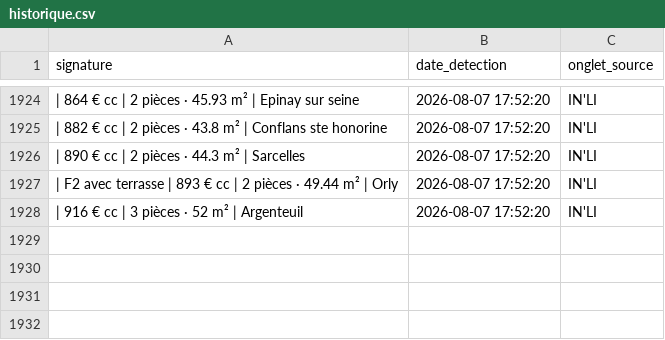
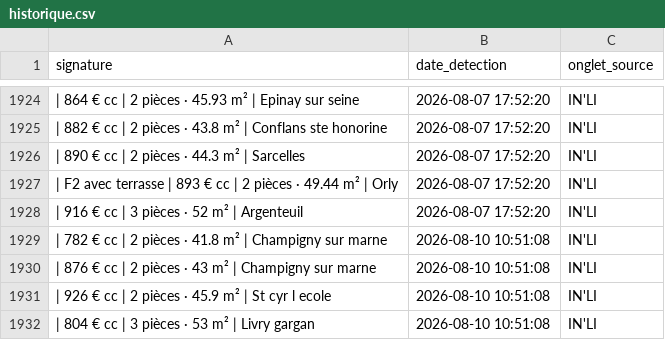
Before and after one commit to Yagalo2004/alin-bot, a CSV file: historique.csv, drawn as a sheet; only a part is shown, gaps mark what is left out; the diff names each change by its address in the sheet, - before the commit and + after, or states it on an @@ line.

Commit message:
Mise à jour des offres vues

```diff
--- a/historique.csv
+++ b/historique.csv
+row 1929: | 782 € cc | 2 pièces · 41.8 m² | Champigny sur marne | 2026-08-10 10:51:08 | IN'LI
+row 1930: | 876 € cc | 2 pièces · 43 m² | Champigny sur marne | 2026-08-10 10:51:08 | IN'LI
+row 1931: | 926 € cc | 2 pièces · 45.9 m² | St cyr l ecole | 2026-08-10 10:51:08 | IN'LI
+row 1932: | 804 € cc | 3 pièces · 53 m² | Livry gargan | 2026-08-10 10:51:08 | IN'LI
```
